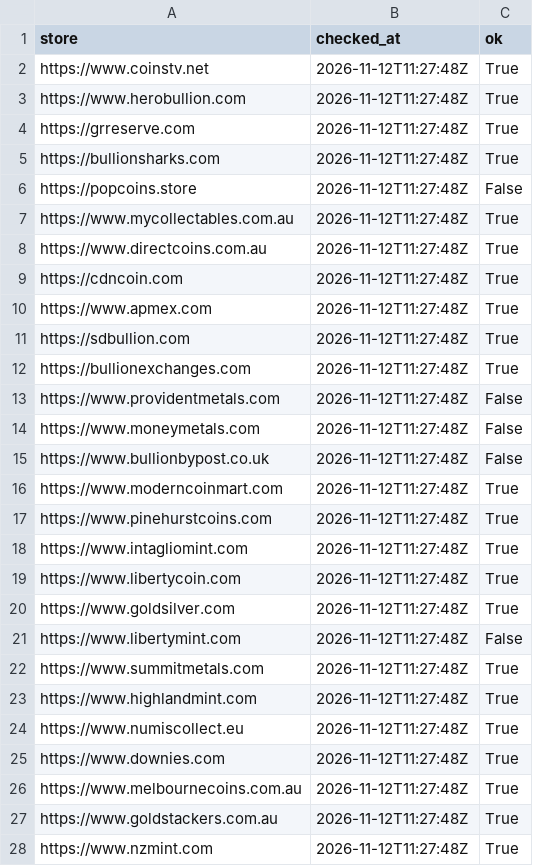
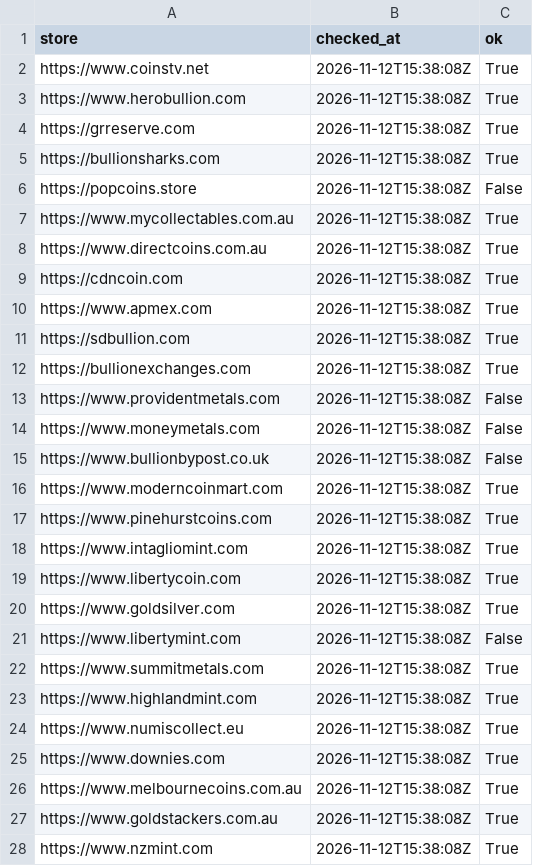
Before and after one commit to yazidTheThird/silver-market-heat-index, a CSV file: data/collection_health.csv, drawn as a sheet; only a part is shown; the diff covers the shown part only.

```diff
--- a/data/collection_health.csv
+++ b/data/collection_health.csv
@@ -1,28 +1,28 @@
 store,checked_at,ok
-https://www.coinstv.net,2026-11-12T11:27:48Z,True
-https://www.herobullion.com,2026-11-12T11:27:48Z,True
-https://grreserve.com,2026-11-12T11:27:48Z,True
-https://bullionsharks.com,2026-11-12T11:27:48Z,True
-https://popcoins.store,2026-11-12T11:27:48Z,False
-https://www.mycollectables.com.au,2026-11-12T11:27:48Z,True
-https://www.directcoins.com.au,2026-11-12T11:27:48Z,True
-https://cdncoin.com,2026-11-12T11:27:48Z,True
-https://www.apmex.com,2026-11-12T11:27:48Z,True
-https://sdbullion.com,2026-11-12T11:27:48Z,True
-https://bullionexchanges.com,2026-11-12T11:27:48Z,True
-https://www.providentmetals.com,2026-11-12T11:27:48Z,False
-https://www.moneymetals.com,2026-11-12T11:27:48Z,False
-https://www.bullionbypost.co.uk,2026-11-12T11:27:48Z,False
-https://www.moderncoinmart.com,2026-11-12T11:27:48Z,True
-https://www.pinehurstcoins.com,2026-11-12T11:27:48Z,True
-https://www.intagliomint.com,2026-11-12T11:27:48Z,True
-https://www.libertycoin.com,2026-11-12T11:27:48Z,True
-https://www.goldsilver.com,2026-11-12T11:27:48Z,True
-https://www.libertymint.com,2026-11-12T11:27:48Z,False
-https://www.summitmetals.com,2026-11-12T11:27:48Z,True
-https://www.highlandmint.com,2026-11-12T11:27:48Z,True
-https://www.numiscollect.eu,2026-11-12T11:27:48Z,True
-https://www.downies.com,2026-11-12T11:27:48Z,True
-https://www.melbournecoins.com.au,2026-11-12T11:27:48Z,True
-https://www.goldstackers.com.au,2026-11-12T11:27:48Z,True
-https://www.nzmint.com,2026-11-12T11:27:48Z,True
+https://www.coinstv.net,2026-11-12T15:38:08Z,True
+https://www.herobullion.com,2026-11-12T15:38:08Z,True
+https://grreserve.com,2026-11-12T15:38:08Z,True
+https://bullionsharks.com,2026-11-12T15:38:08Z,True
+https://popcoins.store,2026-11-12T15:38:08Z,False
+https://www.mycollectables.com.au,2026-11-12T15:38:08Z,True
+https://www.directcoins.com.au,2026-11-12T15:38:08Z,True
+https://cdncoin.com,2026-11-12T15:38:08Z,True
+https://www.apmex.com,2026-11-12T15:38:08Z,True
+https://sdbullion.com,2026-11-12T15:38:08Z,True
+https://bullionexchanges.com,2026-11-12T15:38:08Z,True
+https://www.providentmetals.com,2026-11-12T15:38:08Z,False
+https://www.moneymetals.com,2026-11-12T15:38:08Z,False
+https://www.bullionbypost.co.uk,2026-11-12T15:38:08Z,False
+https://www.moderncoinmart.com,2026-11-12T15:38:08Z,True
+https://www.pinehurstcoins.com,2026-11-12T15:38:08Z,True
+https://www.intagliomint.com,2026-11-12T15:38:08Z,True
+https://www.libertycoin.com,2026-11-12T15:38:08Z,True
+https://www.goldsilver.com,2026-11-12T15:38:08Z,True
+https://www.libertymint.com,2026-11-12T15:38:08Z,False
+https://www.summitmetals.com,2026-11-12T15:38:08Z,True
+https://www.highlandmint.com,2026-11-12T15:38:08Z,True
+https://www.numiscollect.eu,2026-11-12T15:38:08Z,True
+https://www.downies.com,2026-11-12T15:38:08Z,True
+https://www.melbournecoins.com.au,2026-11-12T15:38:08Z,True
+https://www.goldstackers.com.au,2026-11-12T15:38:08Z,True
+https://www.nzmint.com,2026-11-12T15:38:08Z,True
```
Also changed, not shown: 11 edited cells elsewhere in this file, data/history.csv, data/hot_groups.csv, 7 other files.
